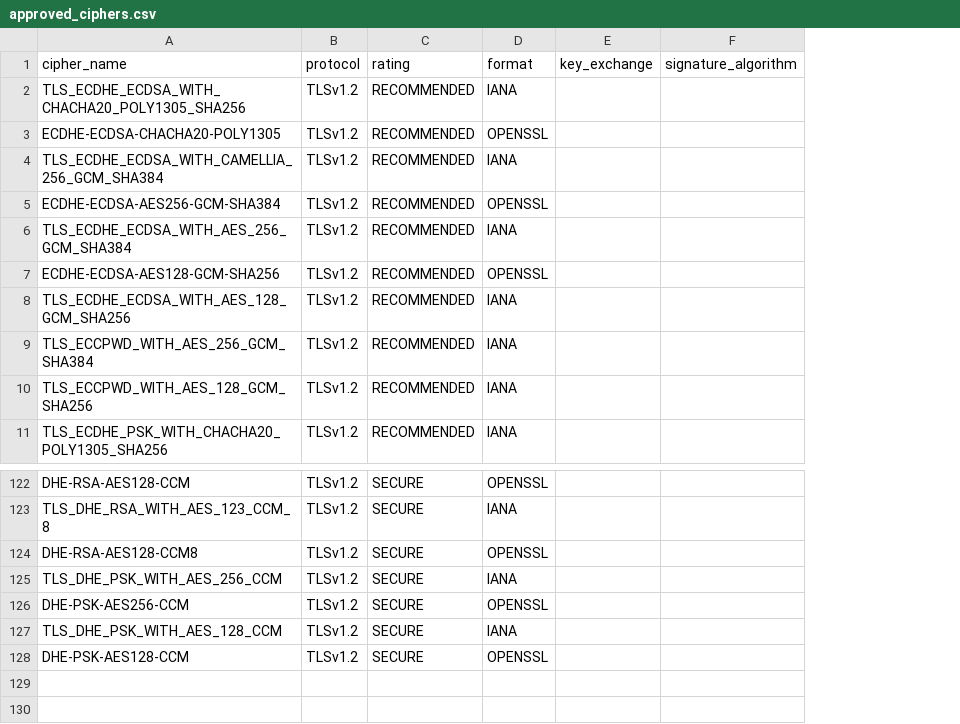
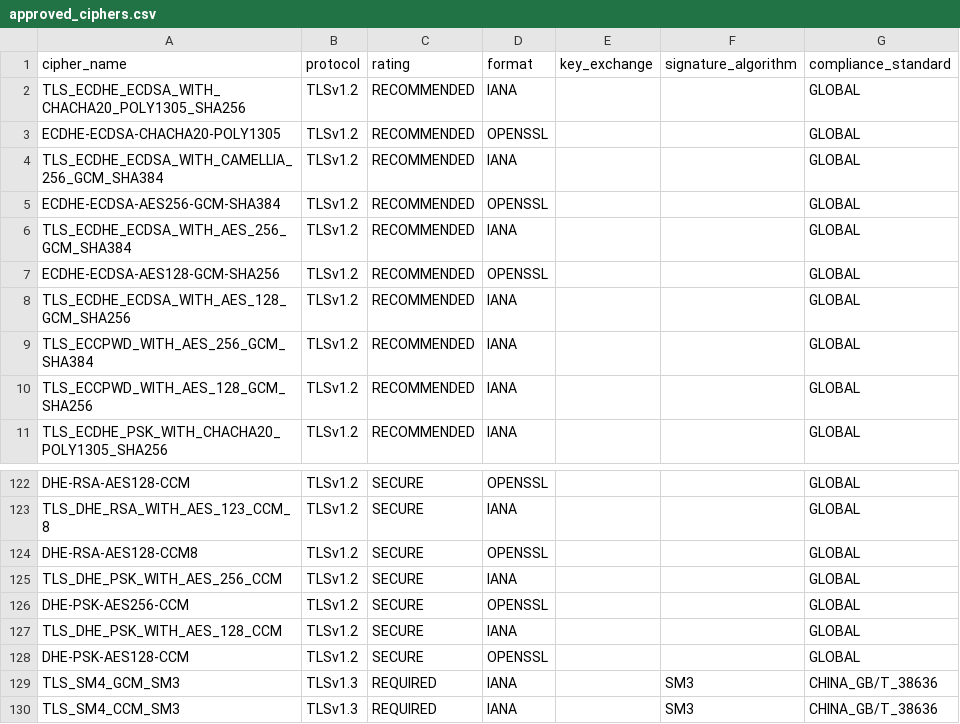
Before and after one commit to cloudtriquetra/tlsaudit, a CSV file: approved_ciphers.csv, drawn as a sheet; only a part is shown, gaps mark what is left out; the diff names each change by its address in the sheet, - before the commit and + after, or states it on an @@ line.

Commit message:
Add regulatory compliance standard support
- Add compliance_standard column to approved_ciphers.csv
- Support for multiple regulatory standards (GLOBAL, CHINA_GB/T_38636, etc.)
- Add --compliance-standard CLI flag to filter ciphers by region
- Add Chinese SM4-GCM-SM3 and SM4-CCM-SM3 ciphers (REQUIRED rating)
- All existing ciphers marked as GLOBAL for backward compatibility
- Update check_cipher_compliance() to return compliance_standard
- Display compliance standard in text and JSON output
- Update README with compliance standard usage examples
- Enable country-specific cryptographic requirements enforcement

```diff
--- a/approved_ciphers.csv
+++ b/approved_ciphers.csv
+column G (compliance_standard), rows 2-11: all GLOBAL; rows 122-128: all GLOBAL
+row 129: TLS_SM4_GCM_SM3 | TLSv1.3 | REQUIRED | IANA |  | SM3 | CHINA_GB/T_38636
+row 130: TLS_SM4_CCM_SM3 | TLSv1.3 | REQUIRED | IANA |  | SM3 | CHINA_GB/T_38636
```
Also changed, not shown: 2 other files.
